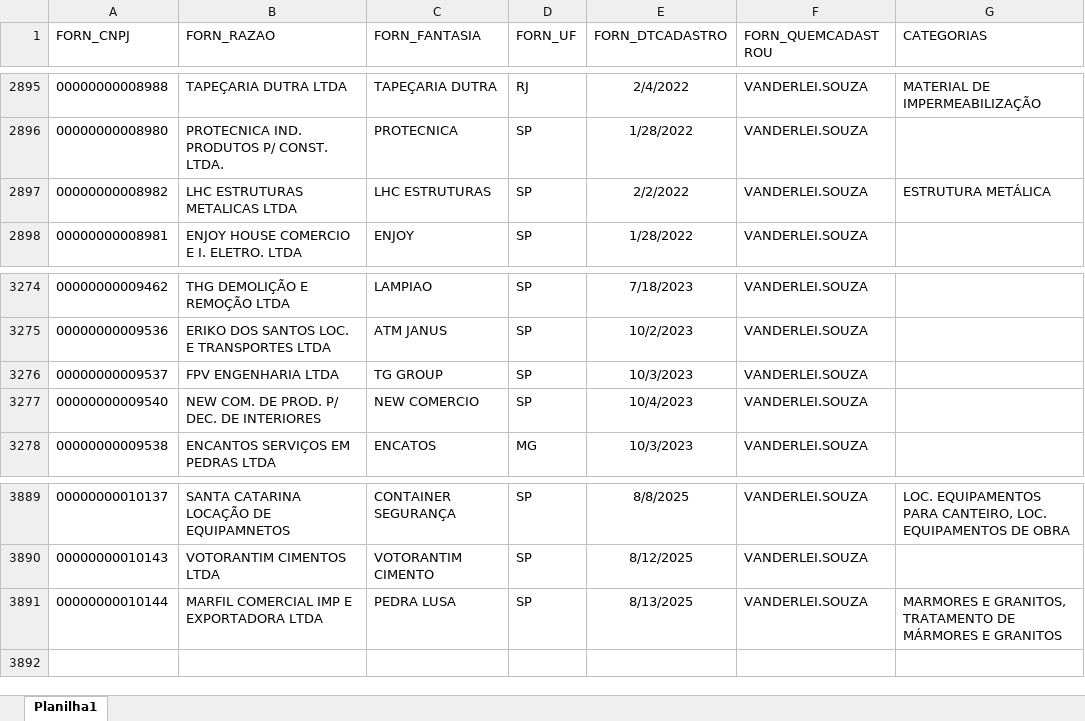
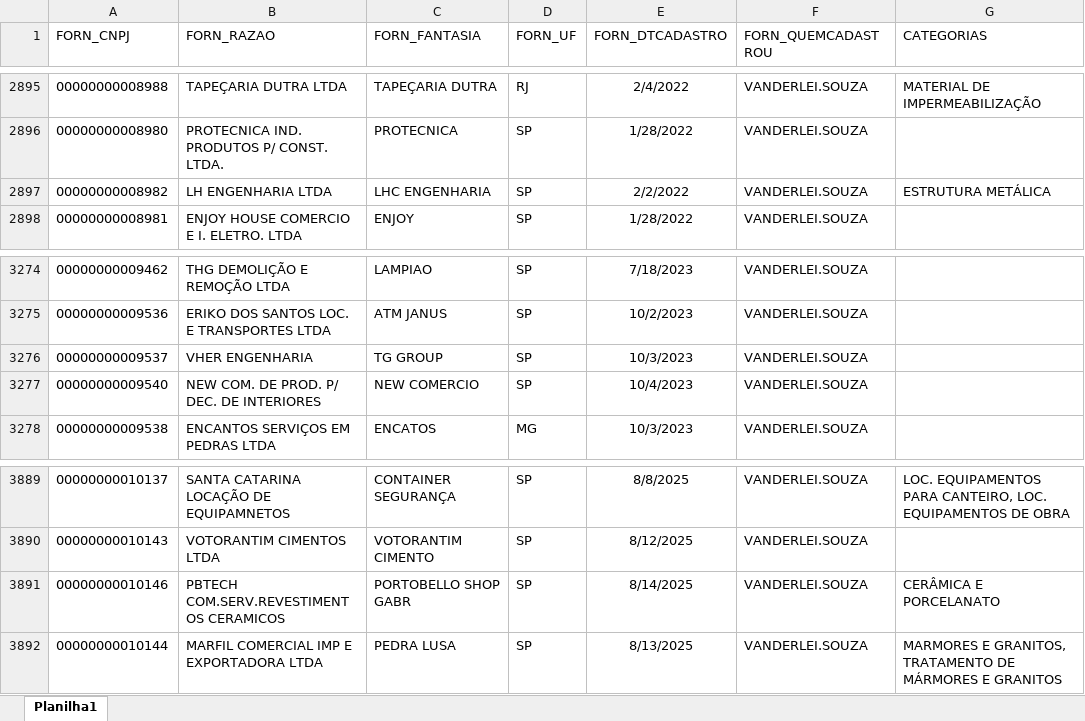
Before and after one commit to Mgiglio98/fornecedores, an Excel workbook: FornecedoresAtivos.xlsx, sheet Planilha1, drawn as a sheet; only a part is shown, gaps mark what is left out; values as stored, in another font and other column widths than the file's, no borders; the diff names each change by its address in the sheet, - before the commit and + after, or states it on an @@ line.

```diff
--- a/FornecedoresAtivos.xlsx (sheet Planilha1)
+++ b/FornecedoresAtivos.xlsx (sheet Planilha1)
-B2897 (FORN_RAZAO): LHC ESTRUTURAS METALICAS LTDA
+B2897 (FORN_RAZAO): LH ENGENHARIA LTDA
-C2897 (FORN_FANTASIA): LHC ESTRUTURAS
+C2897 (FORN_FANTASIA): LHC ENGENHARIA
-B3276 (FORN_RAZAO): FPV ENGENHARIA LTDA
+B3276 (FORN_RAZAO): VHER ENGENHARIA
+row 3891: 00000000010146 | PBTECH COM.SERV.REVESTIMENTOS CERAMICOS | PORTOBELLO SHOP GABR | SP | 8/14/2025 | VANDERLEI.SOUZA | CERÂMICA E PORCELANATO
```
Also changed, not shown: UltForn.xlsx.
